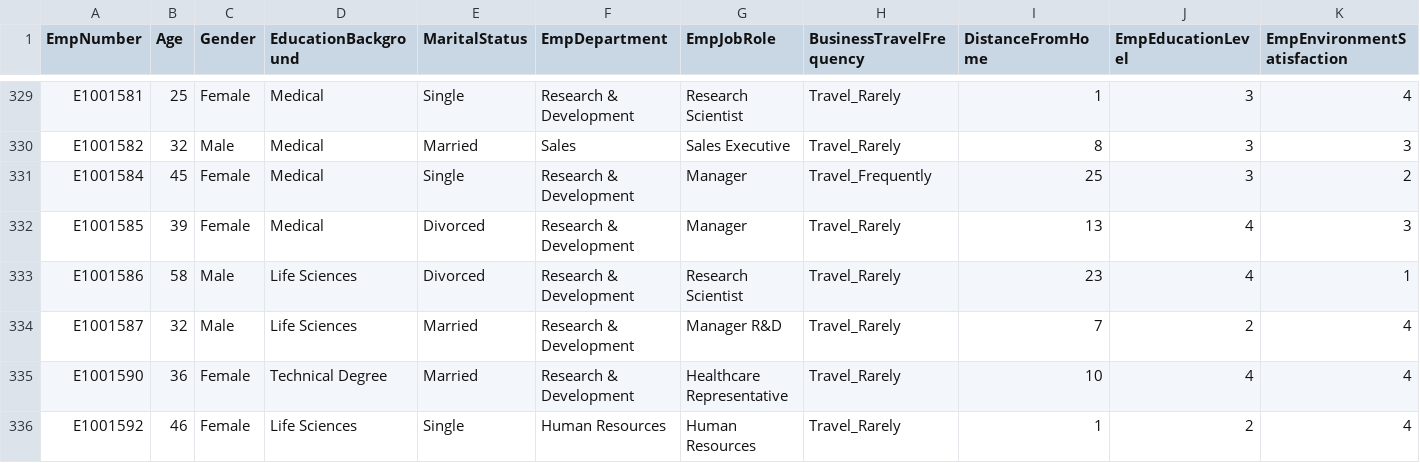
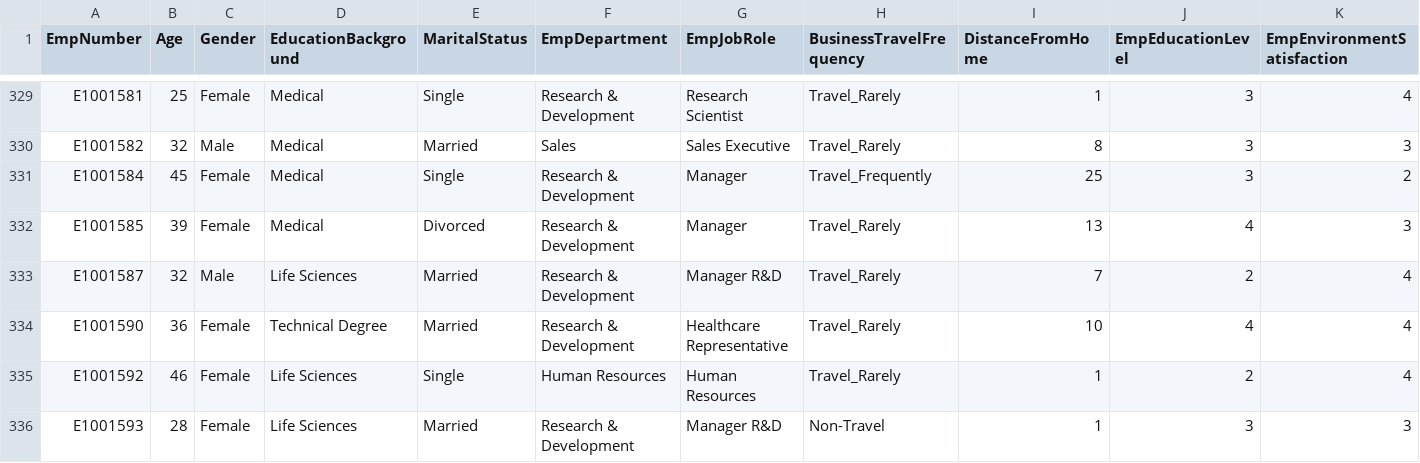
Before and after one commit to Shubh2310-developer/employee-perofrmance-prediction, a CSV file: Employee_Performance.csv, drawn as a sheet; only a part is shown, gaps mark what is left out; the shorter side is filled out with more unchanged rows; rows hold the shown columns only; the diff names each change by its address in the sheet, - before the commit and + after, or states it on an @@ line.

Commit message:
Update Employee_Performance.csv

```diff
--- a/Employee_Performance.csv
+++ b/Employee_Performance.csv
-row 333: E1001586 | 58 | Male | Life Sciences | Divorced | Research & Development | Research Scientist | Travel_Rarely | 23 | 4 | 1
```
